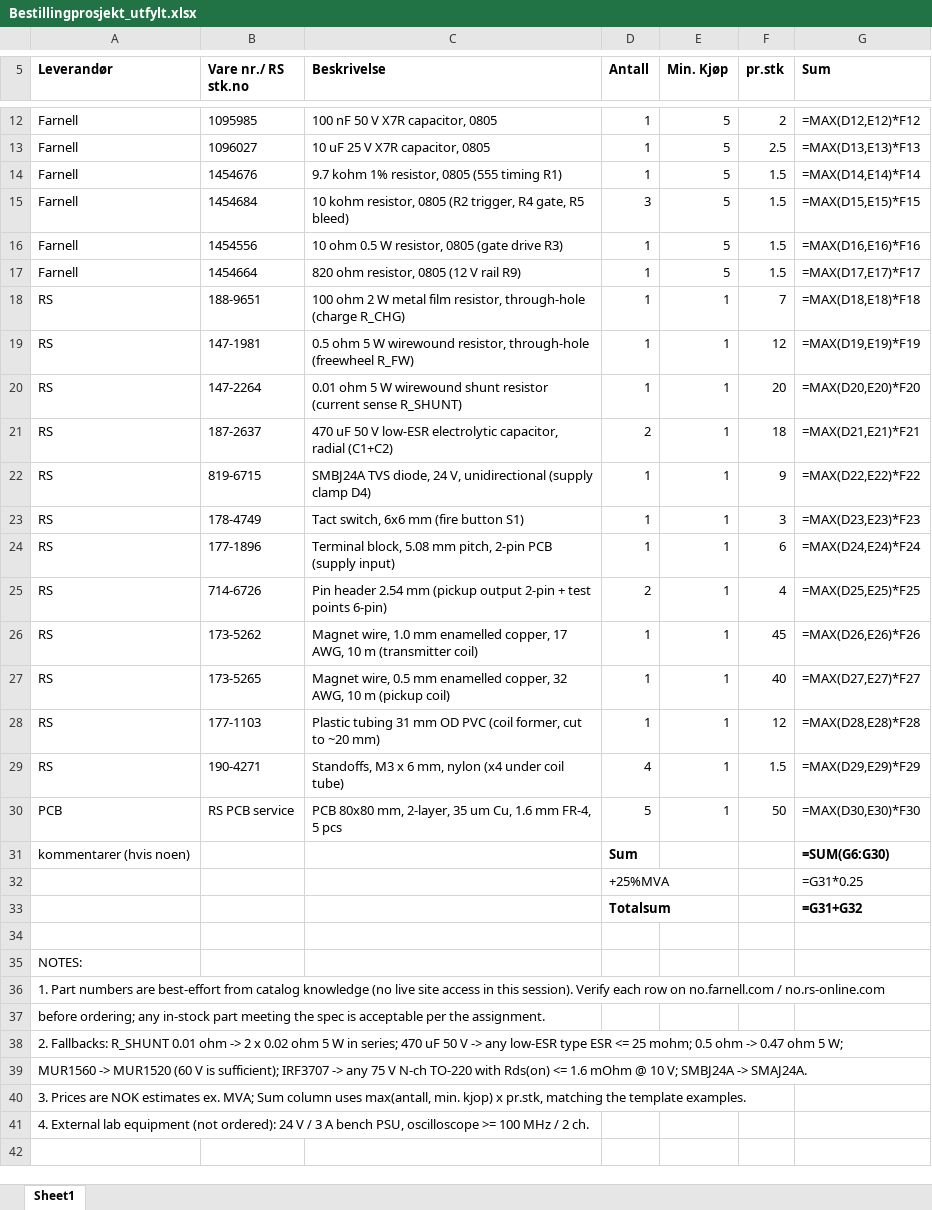
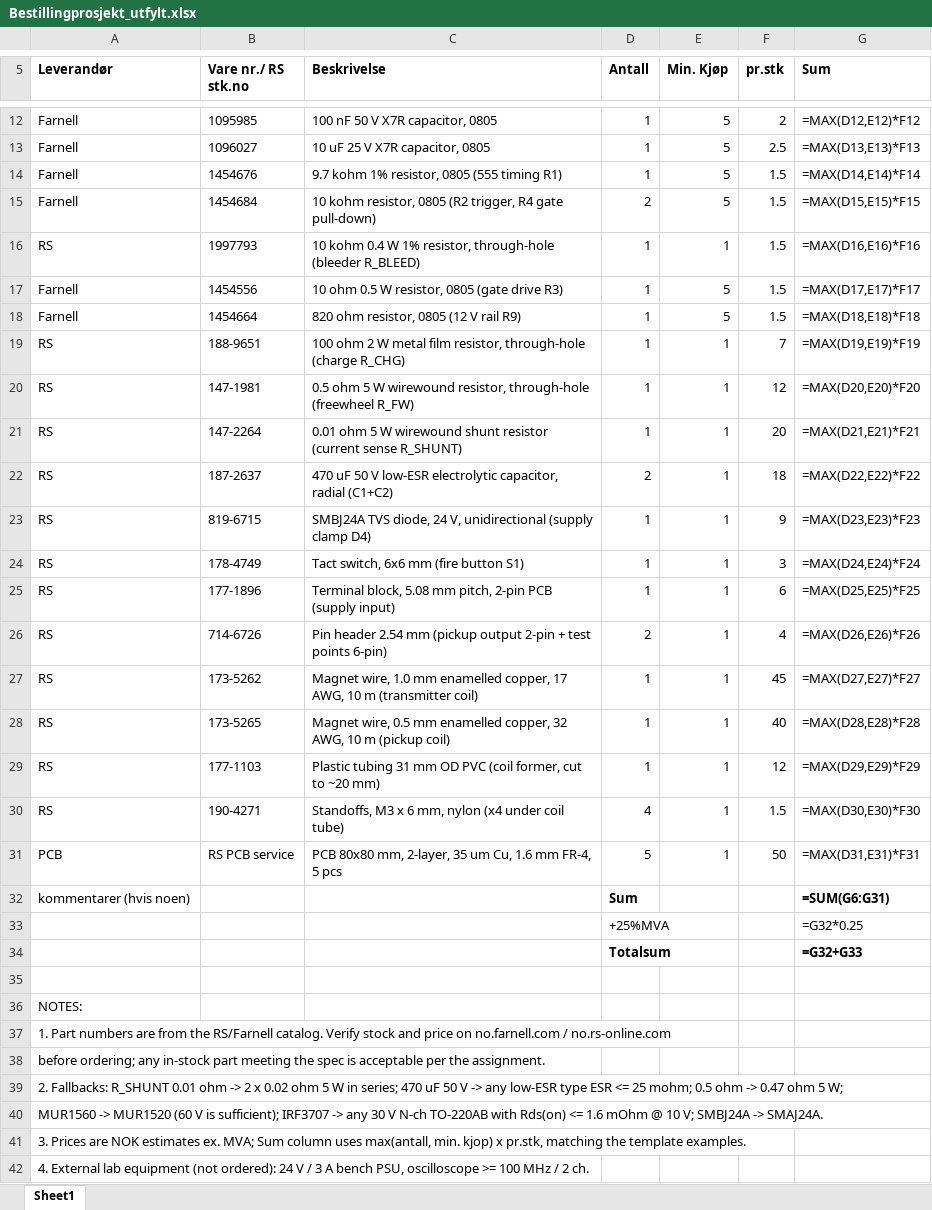
Before and after one commit to Oskarhn/CISK-prosjekter, an Excel workbook: Elektroprosjekt-oversatt/Bestillingprosjekt_utfylt.xlsx, sheet Sheet1, drawn as a sheet; only a part is shown, gaps mark what is left out; values as stored, in another font and other column widths than the file's, no borders; formulas without a stored value are shown as written; addresses are those after the commit; the diff names each change by its address in the sheet, - before the commit and + after, or states it on an @@ line.

Commit message:
Elektroprosjekt: corrected drain-spike calc (R_FW in Vds -> 110V), SVG wire, IRF540N zeta 0.57/145A, BOM R_BLEED split, typos fixed, removed verification flags

```diff
--- a/Elektroprosjekt-oversatt/Bestillingprosjekt_utfylt.xlsx (sheet Sheet1)
+++ b/Elektroprosjekt-oversatt/Bestillingprosjekt_utfylt.xlsx (sheet Sheet1)
-C15 (Beskrivelse): …trigger, R4 gate, R5 bleed)
+C15 (Beskrivelse): …trigger, R4 gate pull-down)
-D15 (Antall): 3
+D15 (Antall): 2
+row 16: RS | 1997793 | 10 kohm 0.4 W 1% resistor, through-hole (bleeder R_BLEED) | 1 | 1 | 1.5 | =MAX(D16,E16)*F16
-G17 (Sum): =MAX(D16,E16)*F16
+G17 (Sum): =MAX(D17,E17)*F17
-G18 (Sum): =MAX(D17,E17)*F17
+G18 (Sum): =MAX(D18,E18)*F18
-G19 (Sum): =MAX(D18,E18)*F18
+G19 (Sum): =MAX(D19,E19)*F19
-G20 (Sum): =MAX(D19,E19)*F19
+G20 (Sum): =MAX(D20,E20)*F20
-G21 (Sum): =MAX(D20,E20)*F20
+G21 (Sum): =MAX(D21,E21)*F21
-G22 (Sum): =MAX(D21,E21)*F21
+G22 (Sum): =MAX(D22,E22)*F22
-G23 (Sum): =MAX(D22,E22)*F22
+G23 (Sum): =MAX(D23,E23)*F23
-G24 (Sum): =MAX(D23,E23)*F23
+G24 (Sum): =MAX(D24,E24)*F24
-G25 (Sum): =MAX(D24,E24)*F24
+G25 (Sum): =MAX(D25,E25)*F25
-G26 (Sum): =MAX(D25,E25)*F25
+G26 (Sum): =MAX(D26,E26)*F26
-G27 (Sum): =MAX(D26,E26)*F26
+G27 (Sum): =MAX(D27,E27)*F27
-G28 (Sum): =MAX(D27,E27)*F27
+G28 (Sum): =MAX(D28,E28)*F28
-G29 (Sum): =MAX(D28,E28)*F28
+G29 (Sum): =MAX(D29,E29)*F29
-G30 (Sum): =MAX(D29,E29)*F29
+G30 (Sum): =MAX(D30,E30)*F30
-G31 (Sum): =MAX(D30,E30)*F30
+G31 (Sum): =MAX(D31,E31)*F31
-G32 (Sum): =SUM(G6:G30)
+G32 (Sum): =SUM(G6:G31)
-G33 (Sum): =G31*0.25
+G33 (Sum): =G32*0.25
-G34 (Sum): =G31+G32
+G34 (Sum): =G32+G33
-A37 (Leverandør): …numbers are best-effort from catalog knowledge (no live site access in this session). Verify each row on no.farnell.com…
+A37 (Leverandør): …numbers are from the RS/Farnell catalog. Verify stock and price on no.farnell.com…
-A40 (Leverandør): …-> any 75 V N-ch TO-220 with Rds(on)…
+A40 (Leverandør): …-> any 30 V N-ch TO-220AB with Rds(on)…
```
Also changed, not shown: 23 other files.
